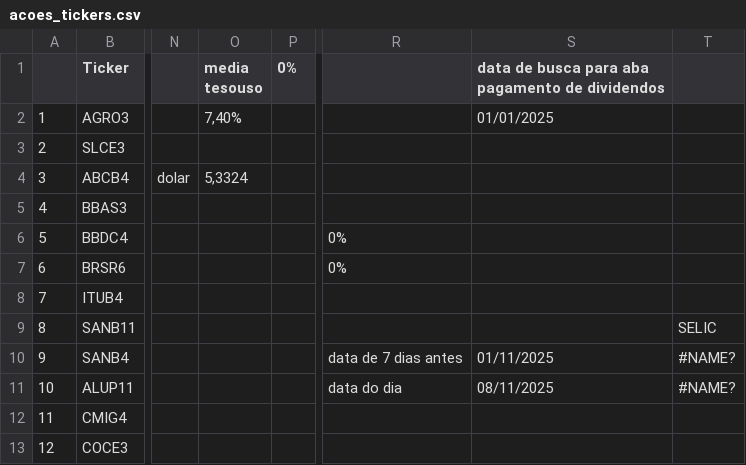
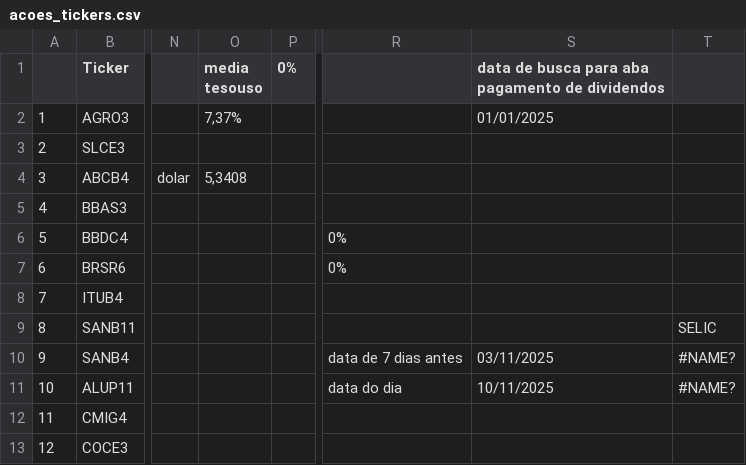
Before and after one commit to rogerioadf/csv-storage, a CSV file: acoes_tickers.csv, drawn as a sheet; only a part is shown, gaps mark what is left out; the diff names each change by its address in the sheet, - before the commit and + after, or states it on an @@ line.

```diff
--- a/acoes_tickers.csv
+++ b/acoes_tickers.csv
-O2 (media tesouso): 7,40%
+O2 (media tesouso): 7,37%
-O4 (media tesouso): 5,3324
+O4 (media tesouso): 5,3408
-S10: 01/11/2025
+S10: 03/11/2025
-S11: 08/11/2025
+S11: 10/11/2025
```
Also changed, not shown: dividendos.csv, fundamentalista.csv, 2 other files.
